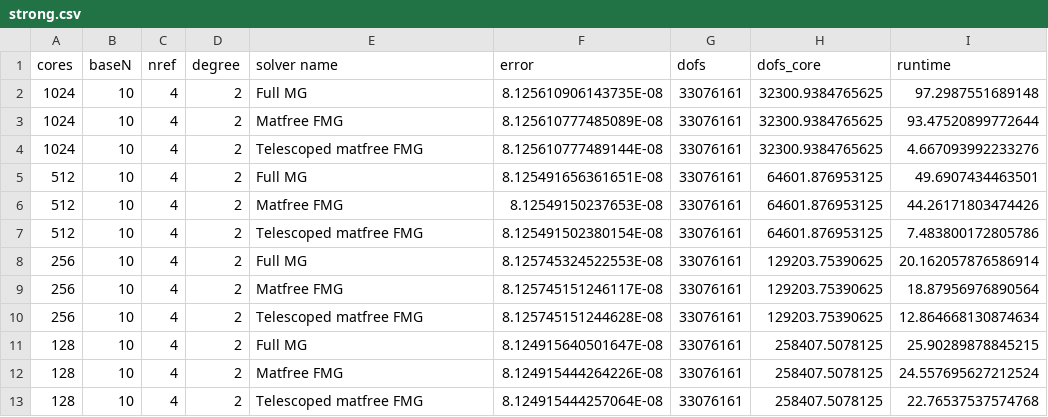
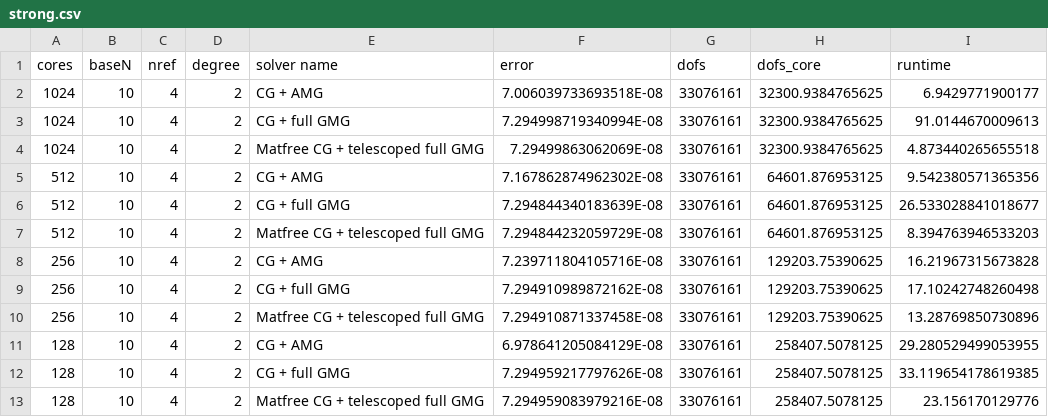
Before and after one commit to JDBetteridge/firedrake_HPC_demo, a CSV file: results/archer2/strong.csv, drawn as a sheet.

```diff
--- a/results/archer2/strong.csv
+++ b/results/archer2/strong.csv
@@ -1,13 +1,13 @@
 cores,baseN,nref,degree,"solver name",error,dofs,dofs_core,runtime
-1024,10,4,2,"Full MG",8.125610906143735E-08,33076161,32300.9384765625,97.2987551689148
-1024,10,4,2,"Matfree FMG",8.125610777485089E-08,33076161,32300.9384765625,93.47520899772644
-1024,10,4,2,"Telescoped matfree FMG",8.125610777489144E-08,33076161,32300.9384765625,4.667093992233276
-512,10,4,2,"Full MG",8.125491656361651E-08,33076161,64601.876953125,49.6907434463501
-512,10,4,2,"Matfree FMG",8.12549150237653E-08,33076161,64601.876953125,44.26171803474426
-512,10,4,2,"Telescoped matfree FMG",8.125491502380154E-08,33076161,64601.876953125,7.483800172805786
-256,10,4,2,"Full MG",8.125745324522553E-08,33076161,129203.75390625,20.162057876586914
-256,10,4,2,"Matfree FMG",8.125745151246117E-08,33076161,129203.75390625,18.87956976890564
-256,10,4,2,"Telescoped matfree FMG",8.125745151244628E-08,33076161,129203.75390625,12.864668130874634
-128,10,4,2,"Full MG",8.124915640501647E-08,33076161,258407.5078125,25.90289878845215
-128,10,4,2,"Matfree FMG",8.124915444264226E-08,33076161,258407.5078125,24.557695627212524
-128,10,4,2,"Telescoped matfree FMG",8.124915444257064E-08,33076161,258407.5078125,22.76537537574768
+1024,10,4,2,"CG + AMG",7.006039733693518E-08,33076161,32300.9384765625,6.9429771900177
+1024,10,4,2,"CG + full GMG",7.294998719340994E-08,33076161,32300.9384765625,91.0144670009613
+1024,10,4,2,"Matfree CG + telescoped full GMG",7.29499863062069E-08,33076161,32300.9384765625,4.873440265655518
+512,10,4,2,"CG + AMG",7.167862874962302E-08,33076161,64601.876953125,9.542380571365356
+512,10,4,2,"CG + full GMG",7.294844340183639E-08,33076161,64601.876953125,26.533028841018677
+512,10,4,2,"Matfree CG + telescoped full GMG",7.294844232059729E-08,33076161,64601.876953125,8.394763946533203
+256,10,4,2,"CG + AMG",7.239711804105716E-08,33076161,129203.75390625,16.21967315673828
+256,10,4,2,"CG + full GMG",7.294910989872162E-08,33076161,129203.75390625,17.10242748260498
+256,10,4,2,"Matfree CG + telescoped full GMG",7.294910871337458E-08,33076161,129203.75390625,13.28769850730896
+128,10,4,2,"CG + AMG",6.978641205084129E-08,33076161,258407.5078125,29.280529499053955
+128,10,4,2,"CG + full GMG",7.294959217797626E-08,33076161,258407.5078125,33.119654178619385
+128,10,4,2,"Matfree CG + telescoped full GMG",7.294959083979216E-08,33076161,258407.5078125,23.156170129776
```
Also changed, not shown: results/archer2/singlecore.csv, results/archer2/weak.csv.
